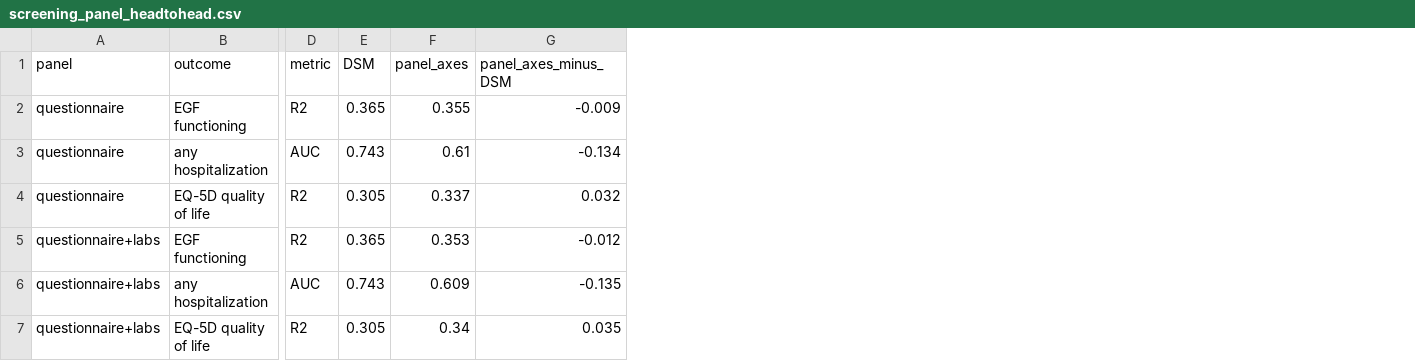
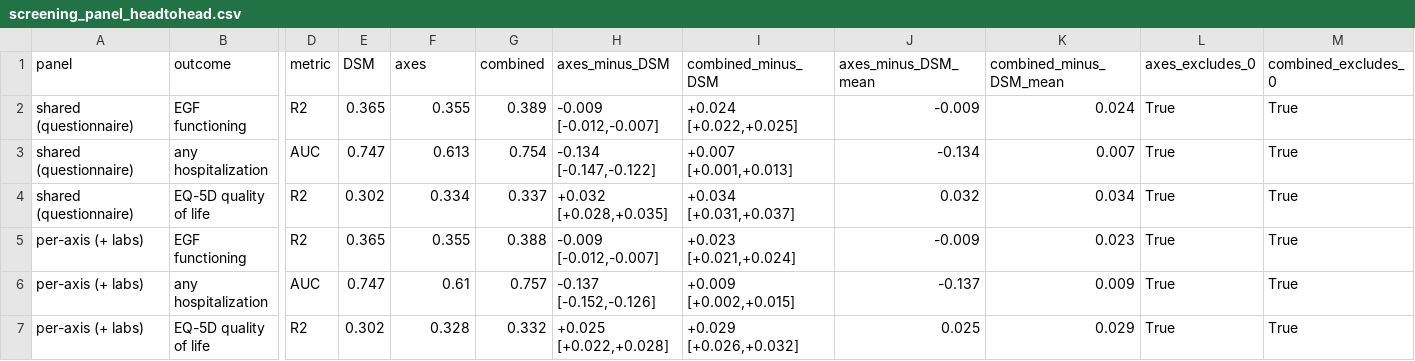
Before and after one commit to AndriiKulakovskyi/face-trans-diagnostic-phenotypes, a CSV file: results/screening_panel_headtohead.csv, drawn as a sheet; only a part is shown, gaps mark what is left out; removed rows and columns are numbered as before the commit, all else as after; rows hold the shown columns only; the diff names each change by its address in the sheet, - before the commit and + after, or states it on an @@ line.

```diff
--- a/results/screening_panel_headtohead.csv
+++ b/results/screening_panel_headtohead.csv
+column G (combined), rows 2-5: 0.389 | 0.754 | 0.337 | 0.388
+column H (axes_minus_DSM), rows 2-5: -0.009 [-0.012,-0.007] | -0.134 [-0.147,-0.122] | +0.032 [+0.028,+0.035] | -0.009 [-0.012,-0.007]
+column I (combined_minus_DSM), rows 2-5: +0.024 [+0.022,+0.025] | +0.007 [+0.001,+0.013] | +0.034 [+0.031,+0.037] | +0.023 [+0.021,+0.024]
+column K (combined_minus_DSM_mean), rows 2-5: 0.024 | 0.007 | 0.034 | 0.023
+column L (axes_excludes_0), rows 2-5: all True
+column M (combined_excludes_0), rows 2-5: all True
-F1: panel_axes
+F1: axes
-J1: panel_axes_minus_DSM
+J1: axes_minus_DSM_mean
-A2:A4 (panel): questionnaire
+A2:A4 (panel): shared (questionnaire)
-E3 (DSM): 0.743
+E3 (DSM): 0.747
-F3 (axes): 0.61
+F3 (axes): 0.613
-E4 (DSM): 0.305
+E4 (DSM): 0.302
-F4 (axes): 0.337
+F4 (axes): 0.334
-A5 (panel): questionnaire+labs
+A5 (panel): per-axis (+ labs)
-F5 (axes): 0.353
+F5 (axes): 0.355
-J5 (axes_minus_DSM_mean): -0.012
+J5 (axes_minus_DSM_mean): -0.009
-row 6: questionnaire+labs | any hospitalization | AUC | 0.743 | 0.609 | -0.135
-row 7: questionnaire+labs | EQ-5D quality of life | R2 | 0.305 | 0.34 | 0.035
+row 6: per-axis (+ labs) | any hospitalization | AUC | 0.747 | 0.61 | 0.757 | -0.137 [-0.152,-0.126] | +0.009 [+0.002,+0.015] | -0.137 | 0.009 | True | True
+row 7: per-axis (+ labs) | EQ-5D quality of life | R2 | 0.302 | 0.328 | 0.332 | +0.025 [+0.022,+0.028] | +0.029 [+0.026,+0.032] | 0.025 | 0.029 | True | True
```
Also changed, not shown: results/screening_panel_items.csv, 9 other files.
